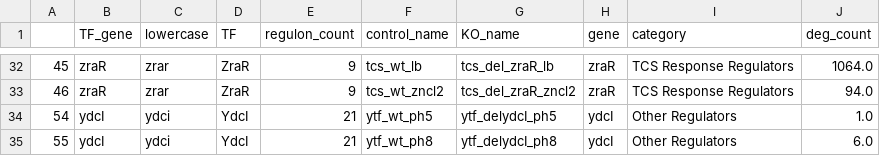
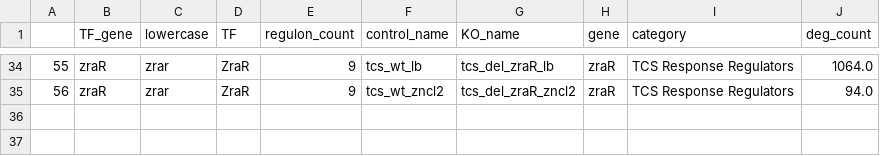
Before and after one commit to SBRG/precise2, a CSV file: notebooks/data/TF-KO_DEG_regulon.csv, drawn as a sheet; only a part is shown, gaps mark what is left out; the diff covers the shown part only.

```diff
--- a/notebooks/data/TF-KO_DEG_regulon.csv
+++ b/notebooks/data/TF-KO_DEG_regulon.csv
@@ -32,4 +34,2 @@
-45,zraR,zrar,ZraR,9,tcs_wt_lb,tcs_del_zraR_lb,zraR,TCS Response Regulators,1064.0
-46,zraR,zrar,ZraR,9,tcs_wt_zncl2,tcs_del_zraR_zncl2,zraR,TCS Response Regulators,94.0
-54,ydcI,ydci,YdcI,21,ytf_wt_ph5,ytf_delydcI_ph5,ydcI,Other Regulators,1.0
-55,ydcI,ydci,YdcI,21,ytf_wt_ph8,ytf_delydcI_ph8,ydcI,Other Regulators,6.0
+55,zraR,zrar,ZraR,9,tcs_wt_lb,tcs_del_zraR_lb,zraR,TCS Response Regulators,1064.0
+56,zraR,zrar,ZraR,9,tcs_wt_zncl2,tcs_del_zraR_zncl2,zraR,TCS Response Regulators,94.0
```
Also changed, not shown: 4 added rows, 2 removed rows and 23 edited cells elsewhere in this file, 19 other files.
